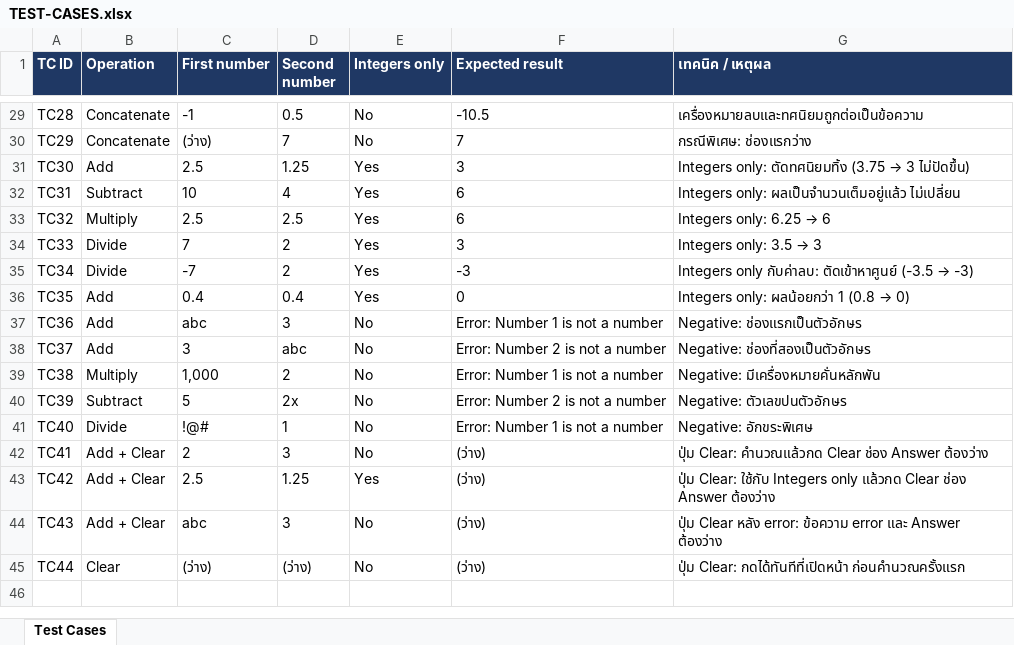
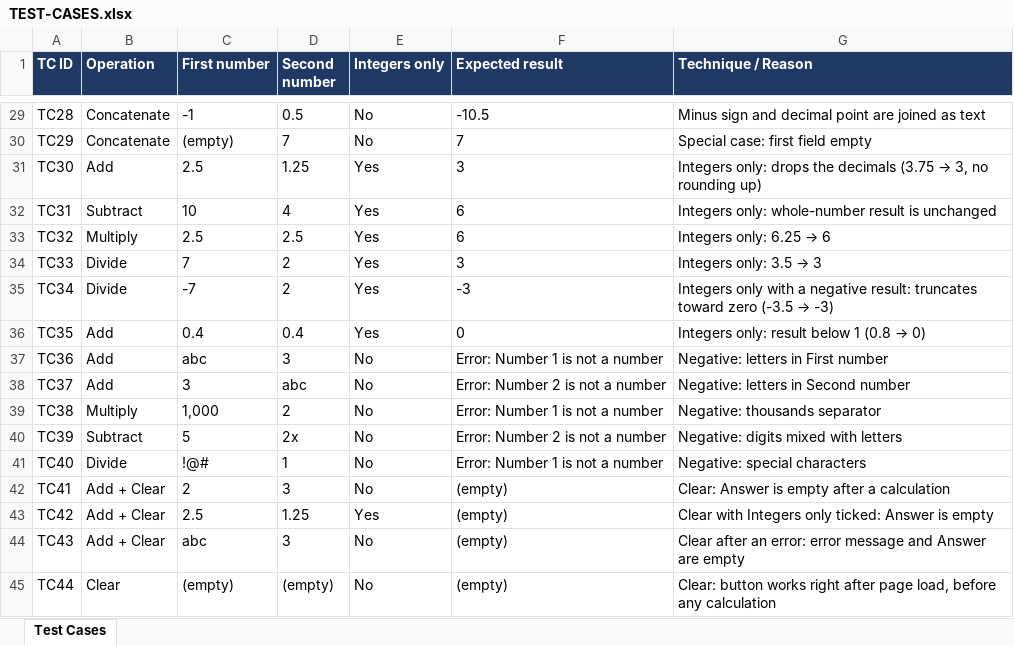
Before and after one commit to gitputas/basic-calculator-test, an Excel workbook: docs/TEST-CASES.xlsx, sheet Test Cases, drawn as a sheet; only a part is shown, gaps mark what is left out; values as stored, in another font and other column widths than the file's, no borders; the diff covers the shown part only; the diff names each change by its address in the sheet, - before the commit and + after, or states it on an @@ line.

```diff
--- a/docs/TEST-CASES.xlsx (sheet Test Cases)
+++ b/docs/TEST-CASES.xlsx (sheet Test Cases)
-G1: เทคนิค / เหตุผล
+G1: Technique / Reason
-G29 (Technique / Reason): เครื่องหมายลบและทศนิยมถูกต่อเป็นข้อความ
+G29 (Technique / Reason): Minus sign and decimal point are joined as text
-C30 (First number): (ว่าง)
+C30 (First number): (empty)
-G30 (Technique / Reason): กรณีพิเศษ: ช่องแรกว่าง
+G30 (Technique / Reason): Special case: first field empty
@@ G31 (Technique / Reason): Integers only: ตัดทศนิยมทิ้ง (3.75 → 3 ไม่ปัดขึ้น) → Integers only: drops the decimals (3.75 → 3, no rounding up) @@
-G32 (Technique / Reason): Integers only: ผลเป็นจำนวนเต็มอยู่แล้ว ไม่เปลี่ยน
+G32 (Technique / Reason): Integers only: whole-number result is unchanged
-G35 (Technique / Reason): Integers only กับค่าลบ: ตัดเข้าหาศูนย์ (-3.5 →…
+G35 (Technique / Reason): Integers only with a negative result: truncates toward zero (-3.5 →…
@@ G36 (Technique / Reason): Integers only: ผลน้อยกว่า 1 (0.8 → 0) → Integers only: result below 1 (0.8 → 0) @@
-G37 (Technique / Reason): Negative: ช่องแรกเป็นตัวอักษร
+G37 (Technique / Reason): Negative: letters in First number
-G38 (Technique / Reason): Negative: ช่องที่สองเป็นตัวอักษร
+G38 (Technique / Reason): Negative: letters in Second number
-G39 (Technique / Reason): Negative: มีเครื่องหมายคั่นหลักพัน
+G39 (Technique / Reason): Negative: thousands separator
-G40 (Technique / Reason): Negative: ตัวเลขปนตัวอักษร
+G40 (Technique / Reason): Negative: digits mixed with letters
-G41 (Technique / Reason): Negative: อักขระพิเศษ
+G41 (Technique / Reason): Negative: special characters
-F42:F45 (Expected result): (ว่าง)
+F42:F45 (Expected result): (empty)
-G42 (Technique / Reason): ปุ่ม Clear: คำนวณแล้วกด Clear ช่อง Answer ต้องว่าง
+G42 (Technique / Reason): Clear: Answer is empty after a calculation
-G43 (Technique / Reason): ปุ่ม Clear: ใช้กับ Integers only แล้วกด Clear ช่อง Answer ต้องว่าง
+G43 (Technique / Reason): Clear with Integers only ticked: Answer is empty
-G44 (Technique / Reason): ปุ่ม Clear หลัง error: ข้อความ error และ Answer ต้องว่าง
+G44 (Technique / Reason): Clear after an error: error message and Answer are empty
-C45 (First number): (ว่าง)
+C45 (First number): (empty)
-D45 (Second number): (ว่าง)
+D45 (Second number): (empty)
-G45 (Technique / Reason): ปุ่ม Clear: กดได้ทันทีที่เปิดหน้า ก่อนคำนวณครั้งแรก
+G45 (Technique / Reason): Clear: button works right after page load, before any calculation
```
Also changed, not shown: 29 edited cells elsewhere in this sheet, docs/BUG-REPORT.xlsx, 6 other files.
